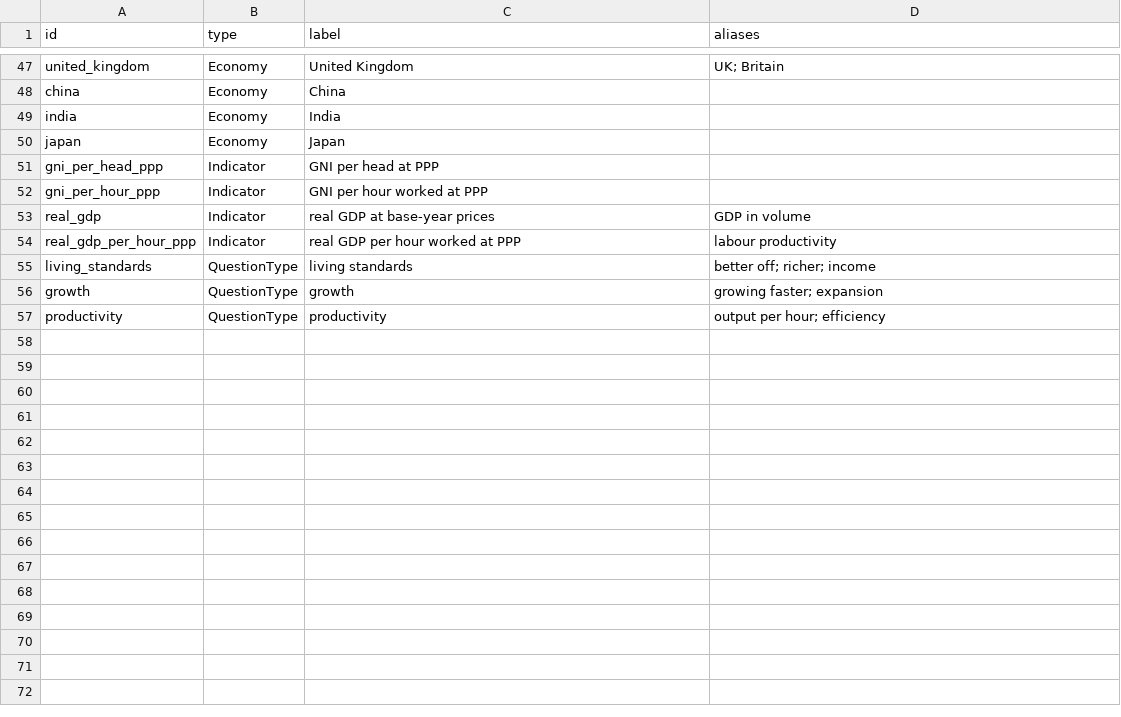
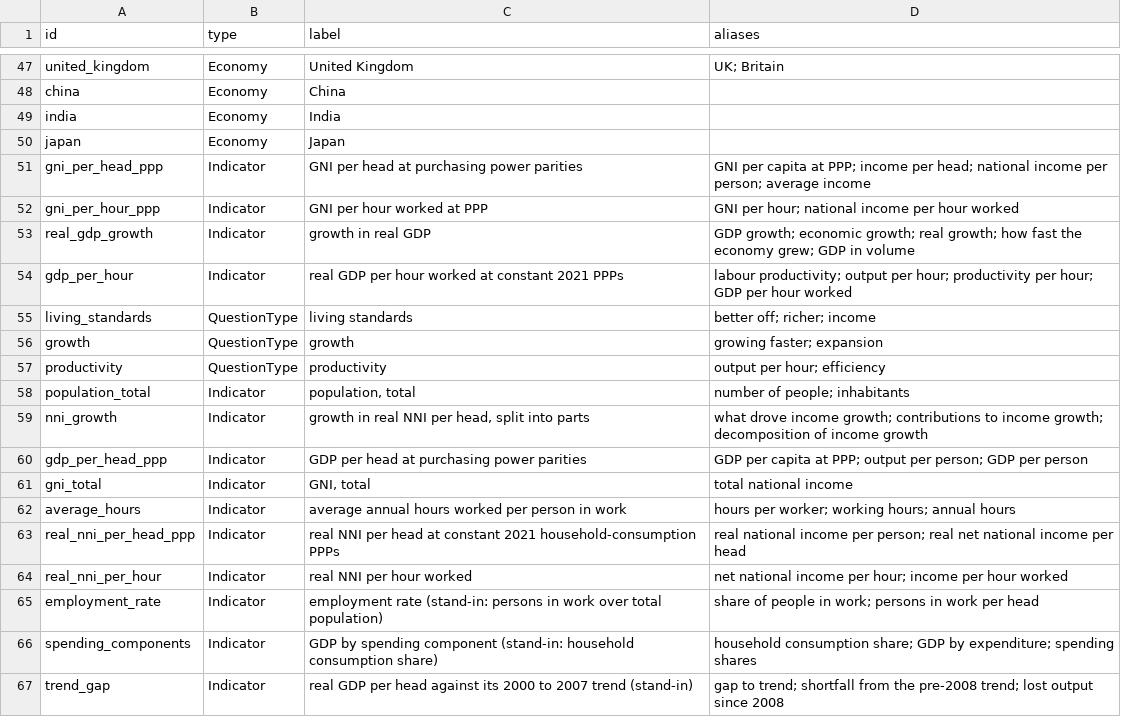
Before and after one commit to lavanito/python-rag-textbook, a CSV file: data/knowledge_graph/entities.csv, drawn as a sheet; only a part is shown, gaps mark what is left out.

```diff
--- a/data/knowledge_graph/entities.csv
+++ b/data/knowledge_graph/entities.csv
@@ -50,6 +50,6 @@ india,Economy,India,
 japan,Economy,Japan,
-gni_per_head_ppp,Indicator,GNI per head at PPP,
-gni_per_hour_ppp,Indicator,GNI per hour worked at PPP,
-real_gdp,Indicator,real GDP at base-year prices,GDP in volume
-real_gdp_per_hour_ppp,Indicator,real GDP per hour worked at PPP,labour productivity
+gni_per_head_ppp,Indicator,GNI per head at purchasing power parities,GNI per capita at PPP; income per head; national income per person; average income
+gni_per_hour_ppp,Indicator,GNI per hour worked at PPP,GNI per hour; national income per hour worked
+real_gdp_growth,Indicator,growth in real GDP,GDP growth; economic growth; real growth; how fast the economy grew; GDP in volume
+gdp_per_hour,Indicator,real GDP per hour worked at constant 2021 PPPs,labour productivity; output per hour; productivity per hour; GDP per hour worked
 living_standards,QuestionType,living standards,better off; richer; income
@@ -57 +57,11 @@ growth,QuestionType,growth,growing faster; expansion
 productivity,QuestionType,productivity,output per hour; efficiency
+population_total,Indicator,"population, total",number of people; inhabitants
+nni_growth,Indicator,"growth in real NNI per head, split into parts",what drove income growth; contributions to income growth; decomposition of income growth
+gdp_per_head_ppp,Indicator,GDP per head at purchasing power parities,GDP per capita at PPP; output per person; GDP per person
+gni_total,Indicator,"GNI, total",total national income
+average_hours,Indicator,average annual hours worked per person in work,hours per worker; working hours; annual hours
+real_nni_per_head_ppp,Indicator,real NNI per head at constant 2021 household-consumption PPPs,real national income per person; real net national income per head
+real_nni_per_hour,Indicator,real NNI per hour worked,net national income per hour; income per hour worked
+employment_rate,Indicator,employment rate (stand-in: persons in work over total population),share of people in work; persons in work per head
+spending_components,Indicator,GDP by spending component (stand-in: household consumption share),household consumption share; GDP by expenditure; spending shares
+trend_gap,Indicator,real GDP per head against its 2000 to 2007 trend (stand-in),gap to trend; shortfall from the pre-2008 trend; lost output since 2008
```
Also changed, not shown: data/knowledge_graph/triples.csv, 4 other files.
